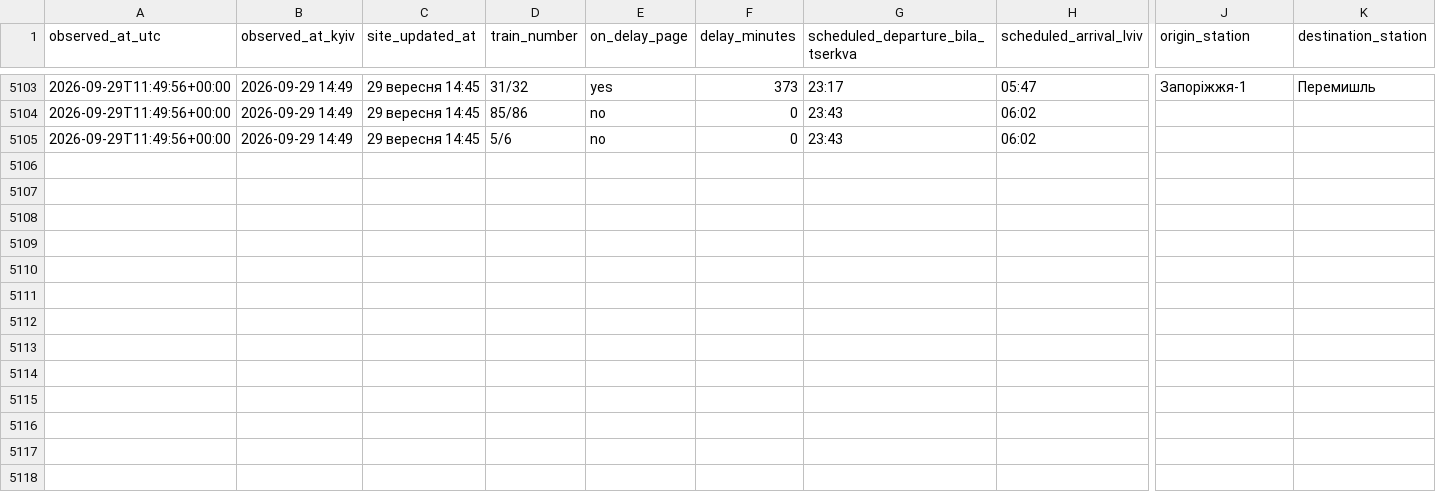
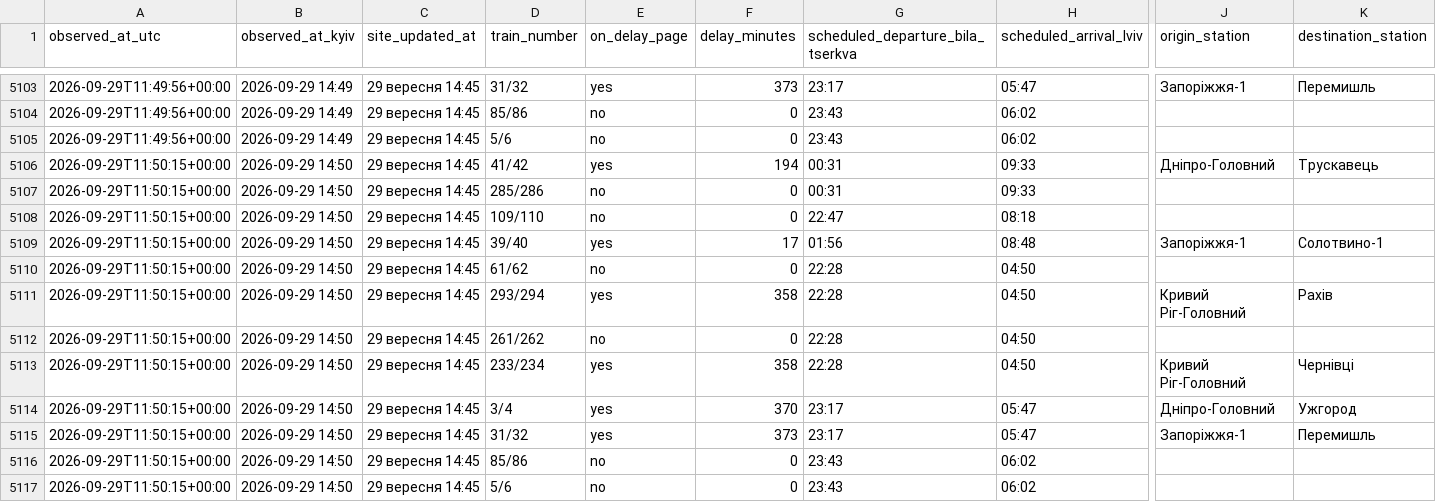
Before and after one commit to Canary2132/delays-tracker, a CSV file: data/delays.csv, drawn as a sheet; only a part is shown, gaps mark what is left out; rows hold the shown columns only; the diff names each change by its address in the sheet, - before the commit and + after, or states it on an @@ line.

Commit message:
data: 2026-09-29 11:50 UTC

```diff
--- a/data/delays.csv
+++ b/data/delays.csv
+row 5106: 2026-09-29T11:50:15+00:00 | 2026-09-29 14:50 | 29 вересня 14:45 | 41/42 | yes | 194 | 00:31 | 09:33 | Дніпро-Головний | Трускавець
+row 5107: 2026-09-29T11:50:15+00:00 | 2026-09-29 14:50 | 29 вересня 14:45 | 285/286 | no | 0 | 00:31 | 09:33
+row 5108: 2026-09-29T11:50:15+00:00 | 2026-09-29 14:50 | 29 вересня 14:45 | 109/110 | no | 0 | 22:47 | 08:18
+row 5109: 2026-09-29T11:50:15+00:00 | 2026-09-29 14:50 | 29 вересня 14:45 | 39/40 | yes | 17 | 01:56 | 08:48 | Запоріжжя-1 | Солотвино-1
+row 5110: 2026-09-29T11:50:15+00:00 | 2026-09-29 14:50 | 29 вересня 14:45 | 61/62 | no | 0 | 22:28 | 04:50
+row 5111: 2026-09-29T11:50:15+00:00 | 2026-09-29 14:50 | 29 вересня 14:45 | 293/294 | yes | 358 | 22:28 | 04:50 | Кривий Ріг-Головний | Рахів
+row 5112: 2026-09-29T11:50:15+00:00 | 2026-09-29 14:50 | 29 вересня 14:45 | 261/262 | no | 0 | 22:28 | 04:50
+row 5113: 2026-09-29T11:50:15+00:00 | 2026-09-29 14:50 | 29 вересня 14:45 | 233/234 | yes | 358 | 22:28 | 04:50 | Кривий Ріг-Головний | Чернівці
+row 5114: 2026-09-29T11:50:15+00:00 | 2026-09-29 14:50 | 29 вересня 14:45 | 3/4 | yes | 370 | 23:17 | 05:47 | Дніпро-Головний | Ужгород
+row 5115: 2026-09-29T11:50:15+00:00 | 2026-09-29 14:50 | 29 вересня 14:45 | 31/32 | yes | 373 | 23:17 | 05:47 | Запоріжжя-1 | Перемишль
+row 5116: 2026-09-29T11:50:15+00:00 | 2026-09-29 14:50 | 29 вересня 14:45 | 85/86 | no | 0 | 23:43 | 06:02
+row 5117: 2026-09-29T11:50:15+00:00 | 2026-09-29 14:50 | 29 вересня 14:45 | 5/6 | no | 0 | 23:43 | 06:02
```
